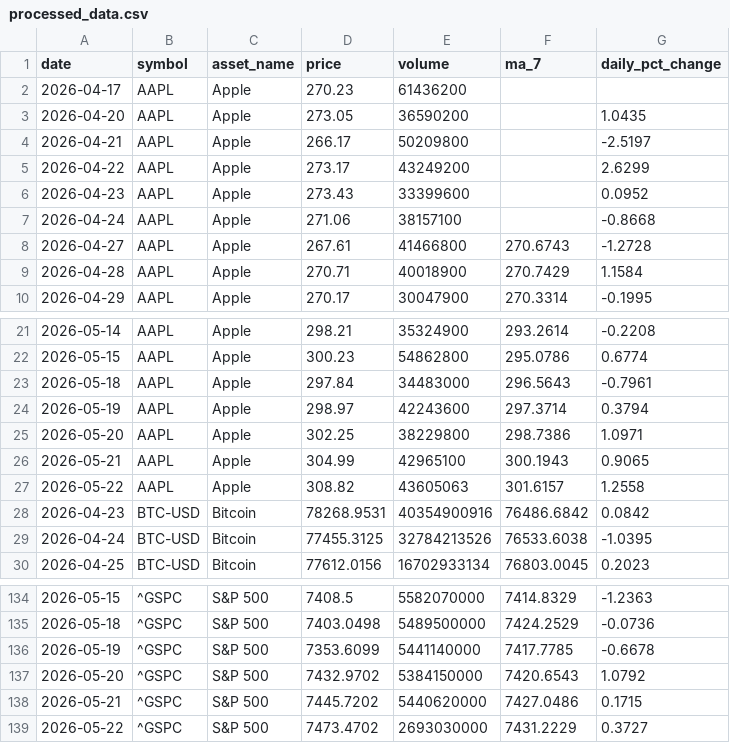
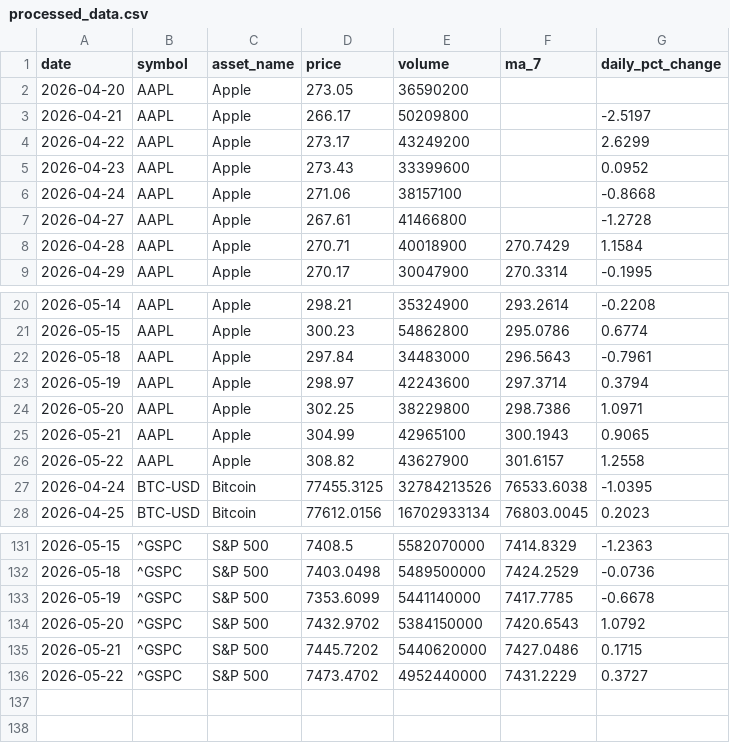
Before and after one commit to Bhupendra308/market-pulse, a CSV file: processed_data.csv, drawn as a sheet; only a part is shown, gaps mark what is left out; the diff covers the shown part only.

```diff
--- a/processed_data.csv
+++ b/processed_data.csv
@@ -1,4 +1,3 @@
 date,symbol,asset_name,price,volume,ma_7,daily_pct_change
-2026-04-17,AAPL,Apple,270.23,61436200,,
-2026-04-20,AAPL,Apple,273.05,36590200,,1.0435
+2026-04-20,AAPL,Apple,273.05,36590200,,
 2026-04-21,AAPL,Apple,266.17,50209800,,-2.5197
@@ -7,3 +6,3 @@ date,symbol,asset_name,price,volume,ma_7,daily_pct_change
 2026-04-24,AAPL,Apple,271.06,38157100,,-0.8668
-2026-04-27,AAPL,Apple,267.61,41466800,270.6743,-1.2728
+2026-04-27,AAPL,Apple,267.61,41466800,,-1.2728
 2026-04-28,AAPL,Apple,270.71,40018900,270.7429,1.1584
@@ -26,4 +25,3 @@ date,symbol,asset_name,price,volume,ma_7,daily_pct_change
 2026-05-21,AAPL,Apple,304.99,42965100,300.1943,0.9065
-2026-05-22,AAPL,Apple,308.82,43605063,301.6157,1.2558
-2026-04-23,BTC-USD,Bitcoin,78268.9531,40354900916,76486.6842,0.0842
+2026-05-22,AAPL,Apple,308.82,43627900,301.6157,1.2558
 2026-04-24,BTC-USD,Bitcoin,77455.3125,32784213526,76533.6038,-1.0395
@@ -138,2 +135,2 @@ date,symbol,asset_name,price,volume,ma_7,daily_pct_change
 2026-05-21,^GSPC,S&P 500,7445.7202,5440620000,7427.0486,0.1715
-2026-05-22,^GSPC,S&P 500,7473.4702,2693030000,7431.2229,0.3727
+2026-05-22,^GSPC,S&P 500,7473.4702,4952440000,7431.2229,0.3727
```
Also changed, not shown: 4 added rows, 5 removed rows and 8 edited cells elsewhere in this file.
